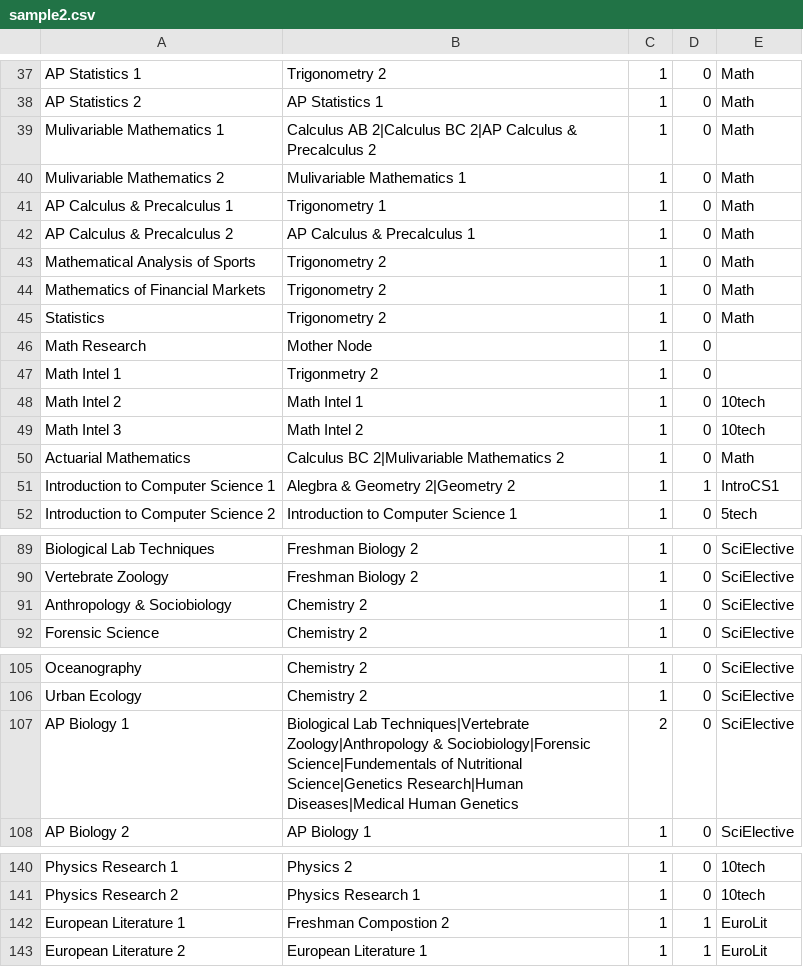
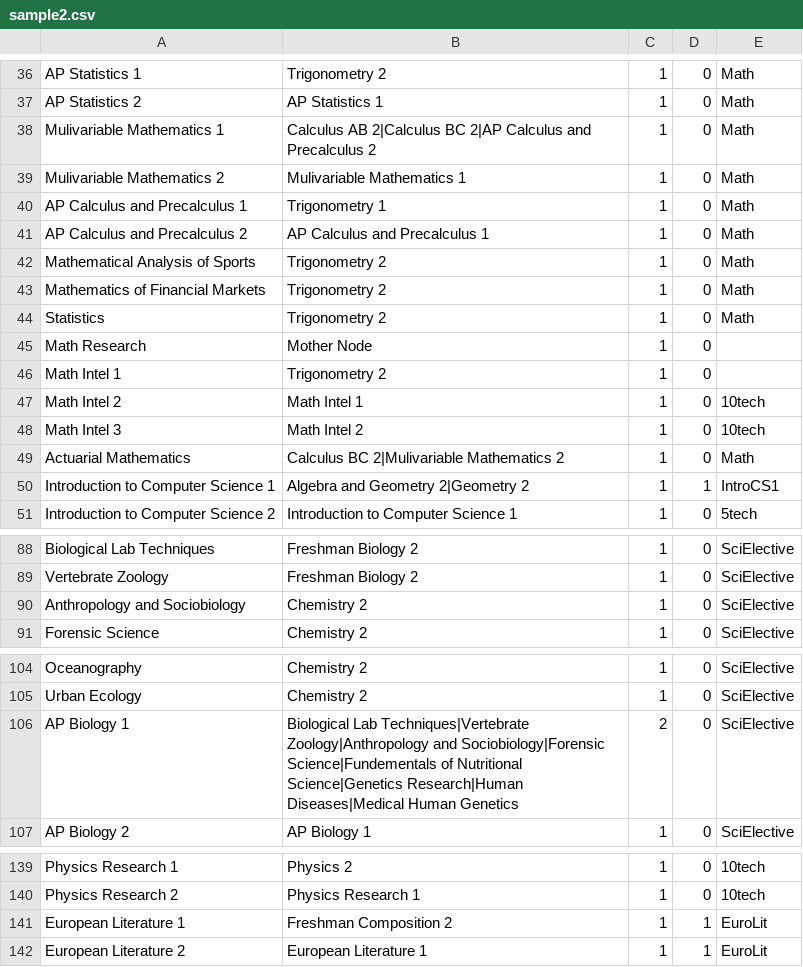
Before and after one commit to syoon123/LMNTree, a CSV file: deploy/static/sample2.csv, drawn as a sheet; only a part is shown, gaps mark what is left out; the diff covers the shown part only.

```diff
--- a/deploy/static/sample2.csv
+++ b/deploy/static/sample2.csv
@@ -38,6 +37,6 @@ AP Statistics 1,Trigonometry 2,1,0,Math
 AP Statistics 2,AP Statistics 1,1,0,Math
-Mulivariable Mathematics 1,Calculus AB 2|Calculus BC 2|AP Calculus & Precalculus 2,1,0,Math
+Mulivariable Mathematics 1,Calculus AB 2|Calculus BC 2|AP Calculus and Precalculus 2,1,0,Math
 Mulivariable Mathematics 2,Mulivariable Mathematics 1,1,0,Math
-AP Calculus & Precalculus 1,Trigonometry 1,1,0,Math
-AP Calculus & Precalculus 2,AP Calculus & Precalculus 1,1,0,Math
+AP Calculus and Precalculus 1,Trigonometry 1,1,0,Math
+AP Calculus and Precalculus 2,AP Calculus and Precalculus 1,1,0,Math
 Mathematical Analysis of Sports,Trigonometry 2,1,0,Math
@@ -46,3 +45,3 @@ Statistics ,Trigonometry 2,1,0,Math
 Math Research,Mother Node,1,0,
-Math Intel 1,Trigonmetry 2,1,0,
+Math Intel 1,Trigonometry 2,1,0,
 Math Intel 2,Math Intel 1,1,0,10tech
@@ -50,3 +49,3 @@ Math Intel 3,Math Intel 2,1,0,10tech
 Actuarial Mathematics,Calculus BC 2|Mulivariable Mathematics 2,1,0,Math
-Introduction to Computer Science 1,Alegbra & Geometry 2|Geometry 2,1,1,IntroCS1
+Introduction to Computer Science 1,Algebra and Geometry 2|Geometry 2,1,1,IntroCS1
 Introduction to Computer Science 2,Introduction to Computer Science 1,1,0,5tech
@@ -90,3 +89,3 @@ Biological Lab Techniques,Freshman Biology 2,1,0,SciElective
 Vertebrate Zoology ,Freshman Biology 2,1,0,SciElective
-Anthropology & Sociobiology,Chemistry 2,1,0,SciElective
+Anthropology and Sociobiology,Chemistry 2,1,0,SciElective
 Forensic Science,Chemistry 2,1,0,SciElective
@@ -106,3 +105,3 @@ Oceanography,Chemistry 2,1,0,SciElective
 Urban Ecology,Chemistry 2,1,0,SciElective
-AP Biology 1,Biological Lab Techniques|Vertebrate Zoology|Anthropology & Sociobiology|Forensic Science|Fundementals of Nutritional Science|Genetics Research|Human Diseases|Medical Human Genetics,2,0,SciElective
+AP Biology 1,Biological Lab Techniques|Vertebrate Zoology|Anthropology and Sociobiology|Forensic Science|Fundementals of Nutritional Science|Genetics Research|Human Diseases|Medical Human Genetics,2,0,SciElective
 AP Biology 2,AP Biology 1,1,0,SciElective
@@ -141,3 +140,3 @@ Physics Research 1,Physics 2,1,0,10tech
 Physics Research 2,Physics Research 1,1,0,10tech
-European Literature 1,Freshman Compostion 2,1,1,EuroLit
+European Literature 1,Freshman Composition 2,1,1,EuroLit
 European Literature 2,European Literature 1,1,1,EuroLit
```
Also changed, not shown: 1 removed row and 24 edited cells elsewhere in this file, 2 other files.
